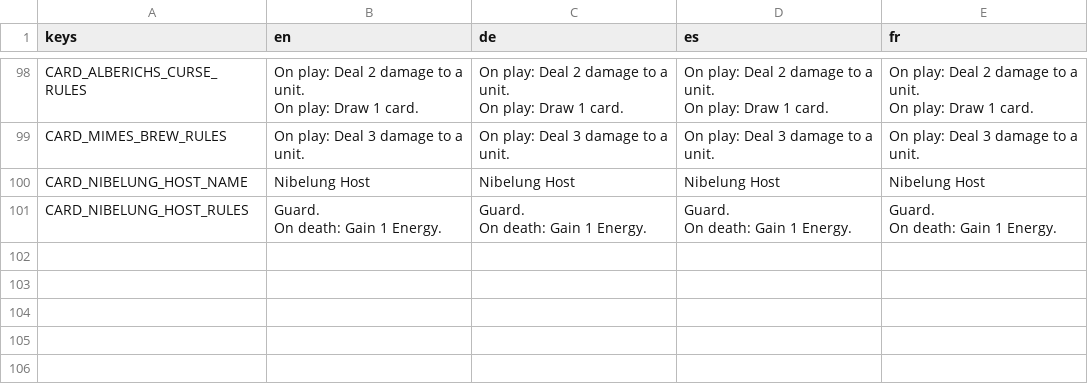
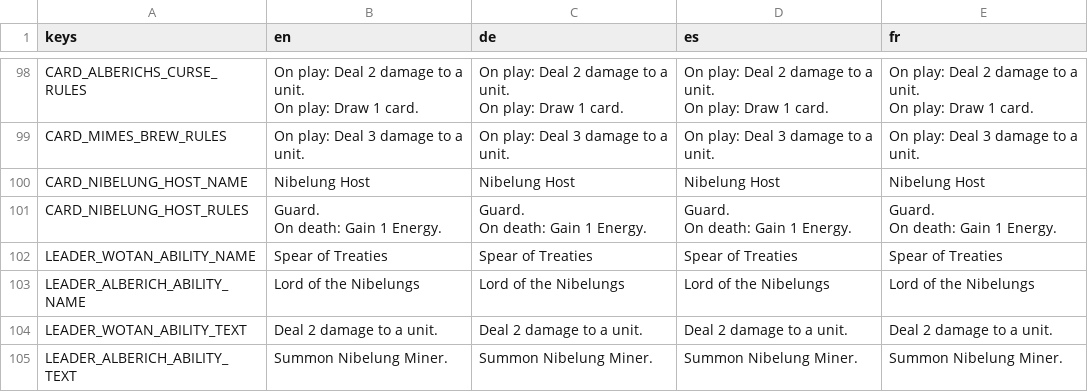
Before and after one commit to TuntematonSotilas/nothung, a CSV file: game/localization/strings.csv, drawn as a sheet; only a part is shown, gaps mark what is left out.

```diff
--- a/game/localization/strings.csv
+++ b/game/localization/strings.csv
@@ -113 +113,5 @@ On death: Gain 1 Energy.","Guard.
 On death: Gain 1 Energy."
+"LEADER_WOTAN_ABILITY_NAME","Spear of Treaties","Spear of Treaties","Spear of Treaties","Spear of Treaties"
+"LEADER_ALBERICH_ABILITY_NAME","Lord of the Nibelungs","Lord of the Nibelungs","Lord of the Nibelungs","Lord of the Nibelungs"
+"LEADER_WOTAN_ABILITY_TEXT","Deal 2 damage to a unit.","Deal 2 damage to a unit.","Deal 2 damage to a unit.","Deal 2 damage to a unit."
+"LEADER_ALBERICH_ABILITY_TEXT","Summon Nibelung Miner.","Summon Nibelung Miner.","Summon Nibelung Miner.","Summon Nibelung Miner."
```
Also changed, not shown: 6 other files.
